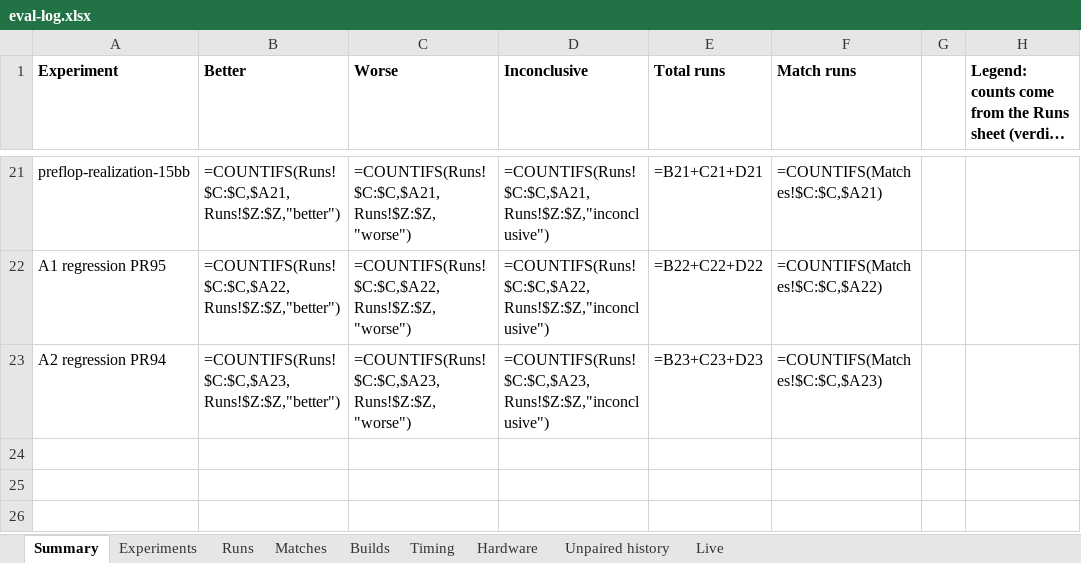
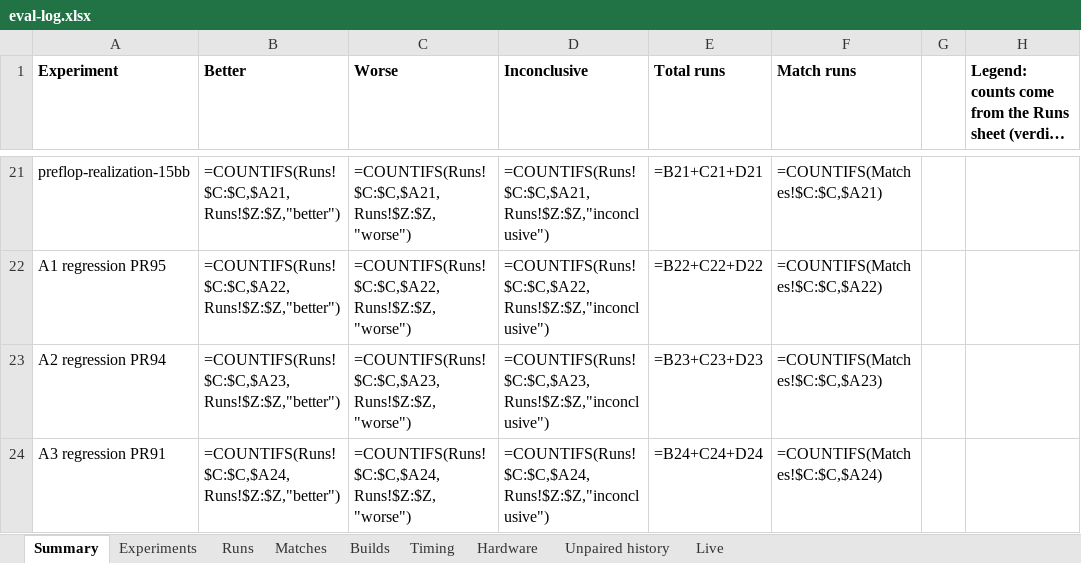
Before and after one commit to yashlad1/pokercpp, an Excel workbook: results/eval-log.xlsx, sheet Summary, drawn as a sheet; only a part is shown, gaps mark what is left out; long unchanged cells end in …; values as stored, in another font and other column widths than the file's, no borders; formulas without a stored value are shown as written; the diff names each change by its address in the sheet, - before the commit and + after, or states it on an @@ line.

```diff
--- a/results/eval-log.xlsx (sheet Summary)
+++ b/results/eval-log.xlsx (sheet Summary)
+row 24: A3 regression PR91 | =COUNTIFS(Runs!$C:$C,$A24,Runs!$Z:$Z,"better") | =COUNTIFS(Runs!$C:$C,$A24,Runs!$Z:$Z,"worse") | =COUNTIFS(Runs!$C:$C,$A24,Runs!$Z:$Z,"inconclusive") | =B24+C24+D24 | =COUNTIFS(Matches!$C:$C,$A24)
```
Also changed, not shown: sheet Runs, 1 other file.
